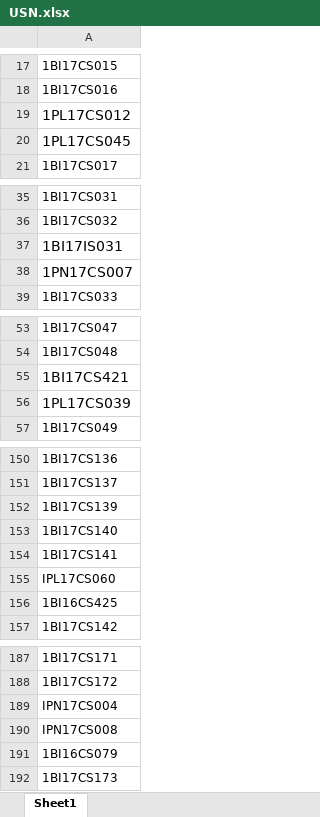
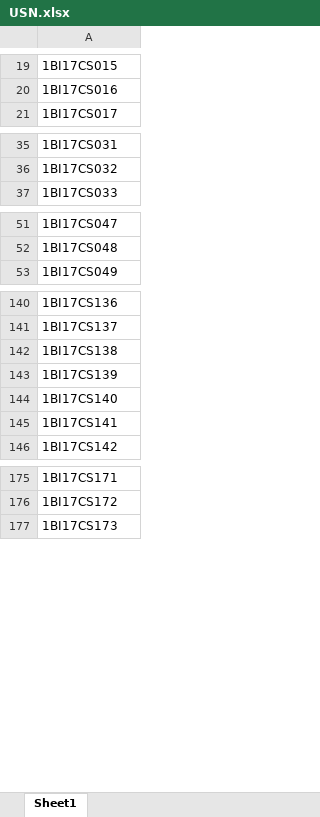
Before and after one commit to bit-titans/VTU-Results-Scrapper, an Excel workbook: USN.xlsx, sheet Sheet1, drawn as a sheet; only a part is shown, gaps mark what is left out; values as stored, in another font and other column widths than the file's, no borders; conditional formats not drawn; removed rows and columns are numbered as before the commit, all else as after; the diff covers the shown part only; the diff names each change by its address in the sheet, - before the commit and + after, or states it on an @@ line.

```diff
--- a/USN.xlsx (sheet Sheet1)
+++ b/USN.xlsx (sheet Sheet1)
-row 19: 1PL17CS012
-row 20: 1PL17CS045
-row 37: 1BI17IS031
-row 38: 1PN17CS007
-row 55: 1BI17CS421
+row 228: 1BI17CS421
-row 56: 1PL17CS039
+row 142: 1BI17CS138
-row 155: IPL17CS060
-row 156: 1BI16CS425
+row 230: 1BI16CS425
-row 189: IPN17CS004
-row 190: IPN17CS008
-row 191: 1BI16CS079
+row 229: 1BI16CS079
```
Also changed, not shown: 38 added rows, 8 removed rows, 17 moved rows, 4 edited cells and cell formats elsewhere in this sheet, Results.xlsx, 1 other file.
